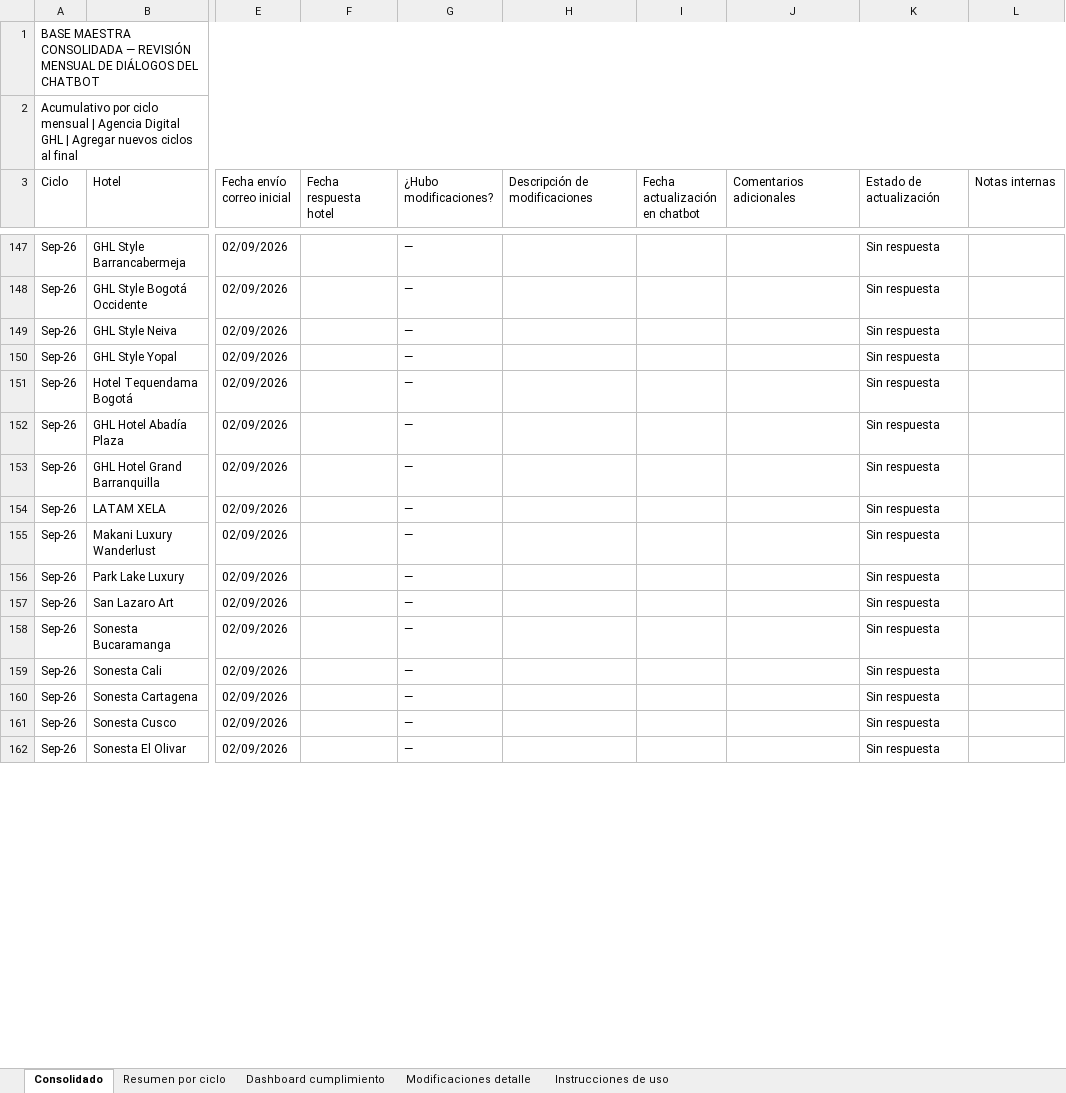
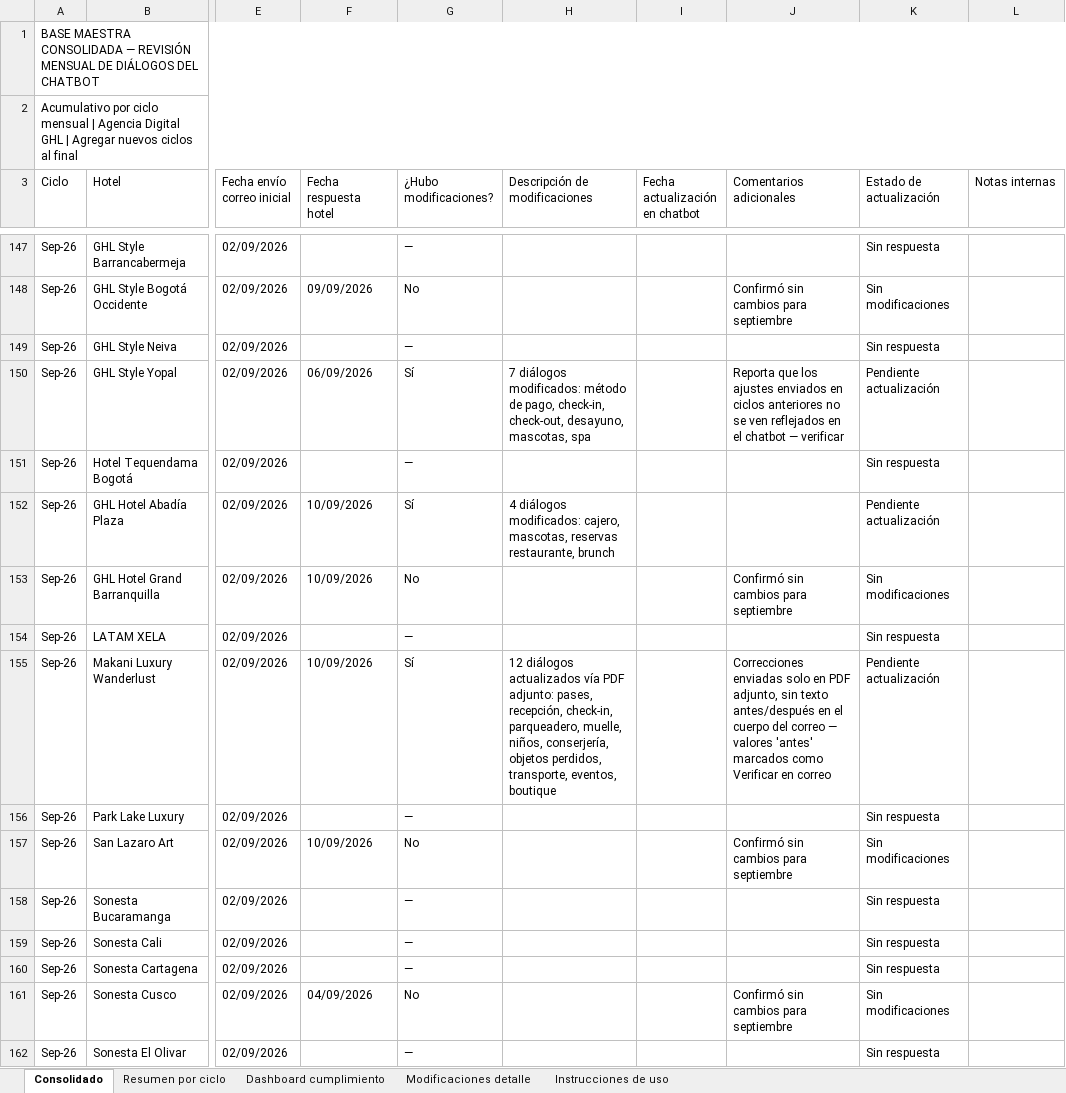
Before and after one commit to santiagocristancho0722/seguimiento-dialogos-chatbot-ghl, an Excel workbook: Base_Maestra_Consolidada_Dialogos_Chatbot.xlsx, sheet Consolidado, drawn as a sheet; only a part is shown, gaps mark what is left out; values as stored, in another font and other column widths than the file's, no cell formats; the diff covers the shown part only; the diff names each change by its address in the sheet, - before the commit and + after, or states it on an @@ line.

```diff
--- a/Base_Maestra_Consolidada_Dialogos_Chatbot.xlsx (sheet Consolidado)
+++ b/Base_Maestra_Consolidada_Dialogos_Chatbot.xlsx (sheet Consolidado)
-F148 (Fecha respuesta hotel): (empty)
+F148 (Fecha respuesta hotel): 09/09/2026
-G148 (¿Hubo modificaciones?): —
+G148 (¿Hubo modificaciones?): No
-J148 (Comentarios adicionales): (empty)
+J148 (Comentarios adicionales): Confirmó sin cambios para septiembre
-K148 (Estado de actualización): Sin respuesta
+K148 (Estado de actualización): Sin modificaciones
-F150 (Fecha respuesta hotel): (empty)
+F150 (Fecha respuesta hotel): 06/09/2026
-G150 (¿Hubo modificaciones?): —
+G150 (¿Hubo modificaciones?): Sí
-H150 (Descripción de modificaciones): (empty)
+H150 (Descripción de modificaciones): 7 diálogos modificados: método de pago, check-in, check-out, desayuno, mascotas, spa
-J150 (Comentarios adicionales): (empty)
+J150 (Comentarios adicionales): Reporta que los ajustes enviados en ciclos anteriores no se ven reflejados en el chatbot — verificar
-K150 (Estado de actualización): Sin respuesta
+K150 (Estado de actualización): Pendiente actualización
-F152:F153 (Fecha respuesta hotel): (empty)
+F152:F153 (Fecha respuesta hotel): 10/09/2026
-G152 (¿Hubo modificaciones?): —
+G152 (¿Hubo modificaciones?): Sí
-H152 (Descripción de modificaciones): (empty)
+H152 (Descripción de modificaciones): 4 diálogos modificados: cajero, mascotas, reservas restaurante, brunch
-K152 (Estado de actualización): Sin respuesta
+K152 (Estado de actualización): Pendiente actualización
-G153 (¿Hubo modificaciones?): —
+G153 (¿Hubo modificaciones?): No
-J153 (Comentarios adicionales): (empty)
+J153 (Comentarios adicionales): Confirmó sin cambios para septiembre
-K153 (Estado de actualización): Sin respuesta
+K153 (Estado de actualización): Sin modificaciones
-F155 (Fecha respuesta hotel): (empty)
+F155 (Fecha respuesta hotel): 10/09/2026
-G155 (¿Hubo modificaciones?): —
+G155 (¿Hubo modificaciones?): Sí
-H155 (Descripción de modificaciones): (empty)
+H155 (Descripción de modificaciones): 12 diálogos actualizados vía PDF adjunto: pases, recepción, check-in, parqueadero, muelle, niños, conserjería, objetos perdidos, transporte, eventos, boutique
-J155 (Comentarios adicionales): (empty)
+J155 (Comentarios adicionales): Correcciones enviadas solo en PDF adjunto, sin texto antes/después en el cuerpo del correo — valores 'antes' marcados como Verificar en correo
-K155 (Estado de actualización): Sin respuesta
+K155 (Estado de actualización): Pendiente actualización
-F157 (Fecha respuesta hotel): (empty)
+F157 (Fecha respuesta hotel): 10/09/2026
-G157 (¿Hubo modificaciones?): —
+G157 (¿Hubo modificaciones?): No
-J157 (Comentarios adicionales): (empty)
+J157 (Comentarios adicionales): Confirmó sin cambios para septiembre
-K157 (Estado de actualización): Sin respuesta
+K157 (Estado de actualización): Sin modificaciones
-F161 (Fecha respuesta hotel): (empty)
+F161 (Fecha respuesta hotel): 04/09/2026
-G161 (¿Hubo modificaciones?): —
+G161 (¿Hubo modificaciones?): No
-J161 (Comentarios adicionales): (empty)
+J161 (Comentarios adicionales): Confirmó sin cambios para septiembre
-K161 (Estado de actualización): Sin respuesta
+K161 (Estado de actualización): Sin modificaciones
```
Also changed, not shown: 45 edited cells elsewhere in this sheet, sheet Modificaciones detalle, sheet Dashboard cumplimiento, sheet Resumen por ciclo, cell formats, 1 other file.
